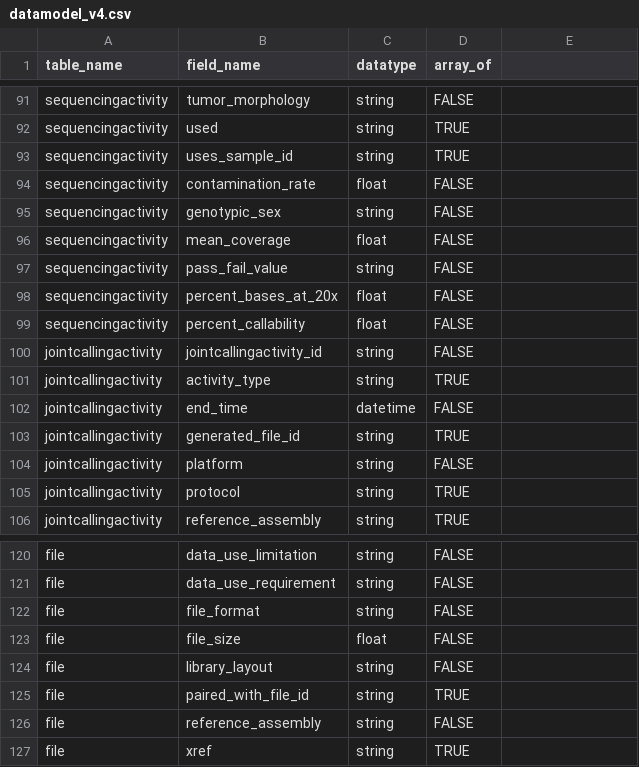
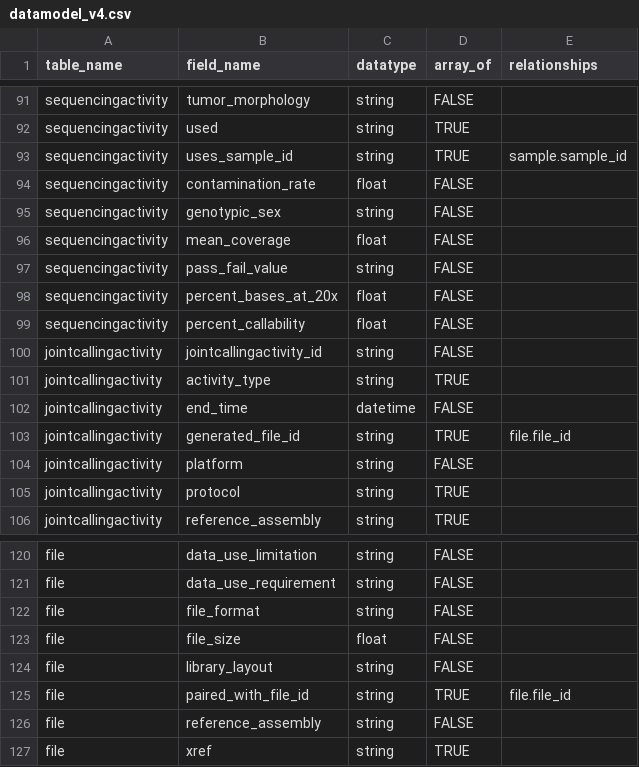
Before and after one commit to broadinstitute/horsefish, a CSV file: scripts/tdr/gp-tim/datamodel_v4.csv, drawn as a sheet; only a part is shown, gaps mark what is left out; the diff covers the shown part only.

Commit message:
add relationships, fix dataset share script

```diff
--- a/scripts/tdr/gp-tim/datamodel_v4.csv
+++ b/scripts/tdr/gp-tim/datamodel_v4.csv
@@ -1 +1 @@
-table_name,field_name,datatype,array_of
+table_name,field_name,datatype,array_of,relationships
@@ -93 +93 @@ sequencingactivity,used,string,TRUE
-sequencingactivity,uses_sample_id,string,TRUE
+sequencingactivity,uses_sample_id,string,TRUE,sample.sample_id
@@ -103 +103 @@ jointcallingactivity,end_time,datetime,FALSE
-jointcallingactivity,generated_file_id,string,TRUE
+jointcallingactivity,generated_file_id,string,TRUE,file.file_id
@@ -125 +125 @@ file,library_layout,string,FALSE
-file,paired_with_file_id,string,TRUE
+file,paired_with_file_id,string,TRUE,file.file_id
```
Also changed, not shown: 8 edited cells elsewhere in this file, 1 other file.
